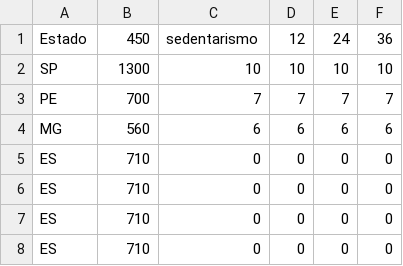
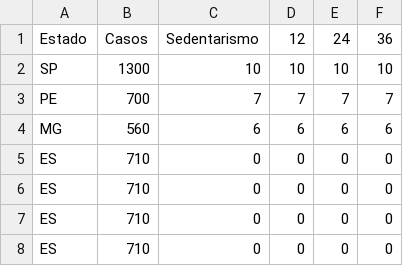
Before and after one commit to GkingOficial/Covid-19, a CSV file: Libs/tree lib/Manipulando struct/amostra de dados.csv, drawn as a sheet; only a part is shown.

```diff
--- a/Libs/tree lib/Manipulando struct/amostra de dados.csv
+++ b/Libs/tree lib/Manipulando struct/amostra de dados.csv
@@ -1,2 +1,2 @@
-Estado,450,sedentarismo,12,24,36
+Estado,Casos,Sedentarismo,12,24,36
 SP,1300,10,10,10,10
```
Also changed, not shown: 2 other files.
